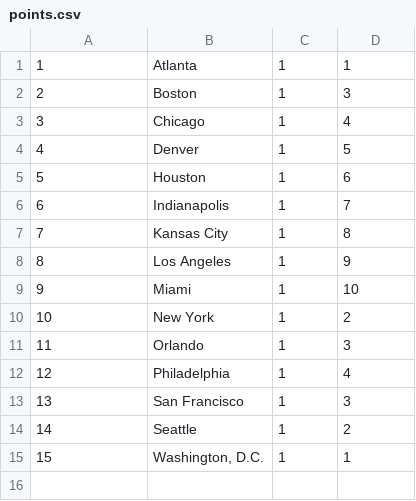
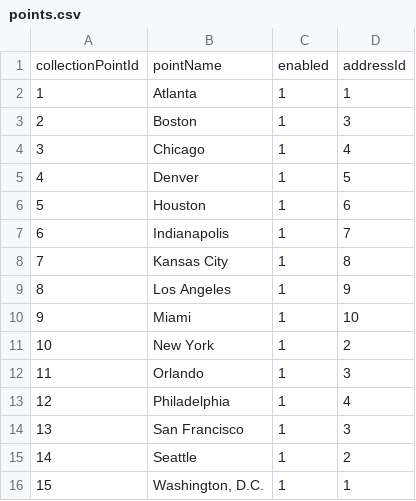
Before and after one commit to LeonardoC1302/caso4, a CSV file: preliminar2/neo4j/points.csv (was preliminar2/csv/points.csv), drawn as a sheet.

```diff
--- a/preliminar2/csv/points.csv
+++ b/preliminar2/neo4j/points.csv
@@ -1 +1,2 @@
+collectionPointId;pointName;enabled;addressId
 1;Atlanta;1;1
```
Also changed, not shown: preliminar2/neo4j/collectors.csv, 11 other files.
